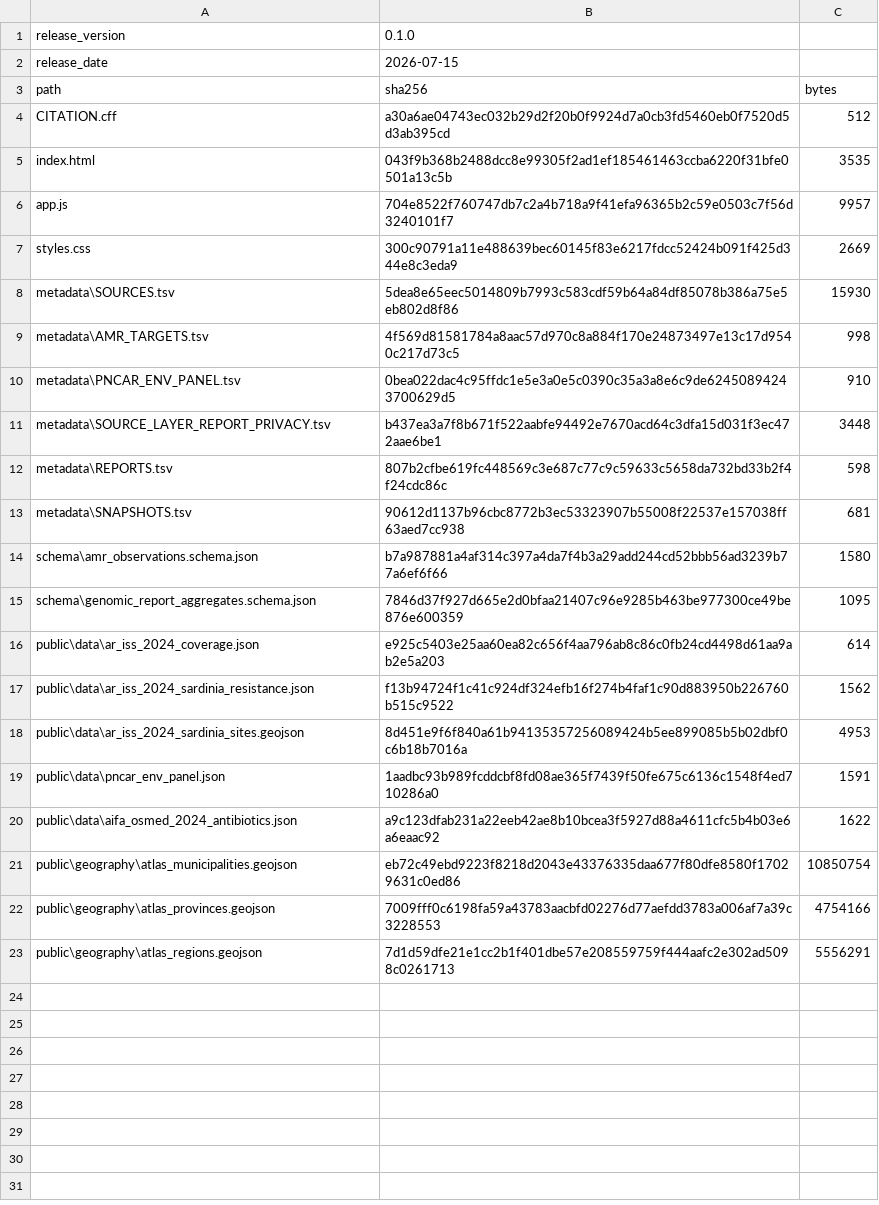
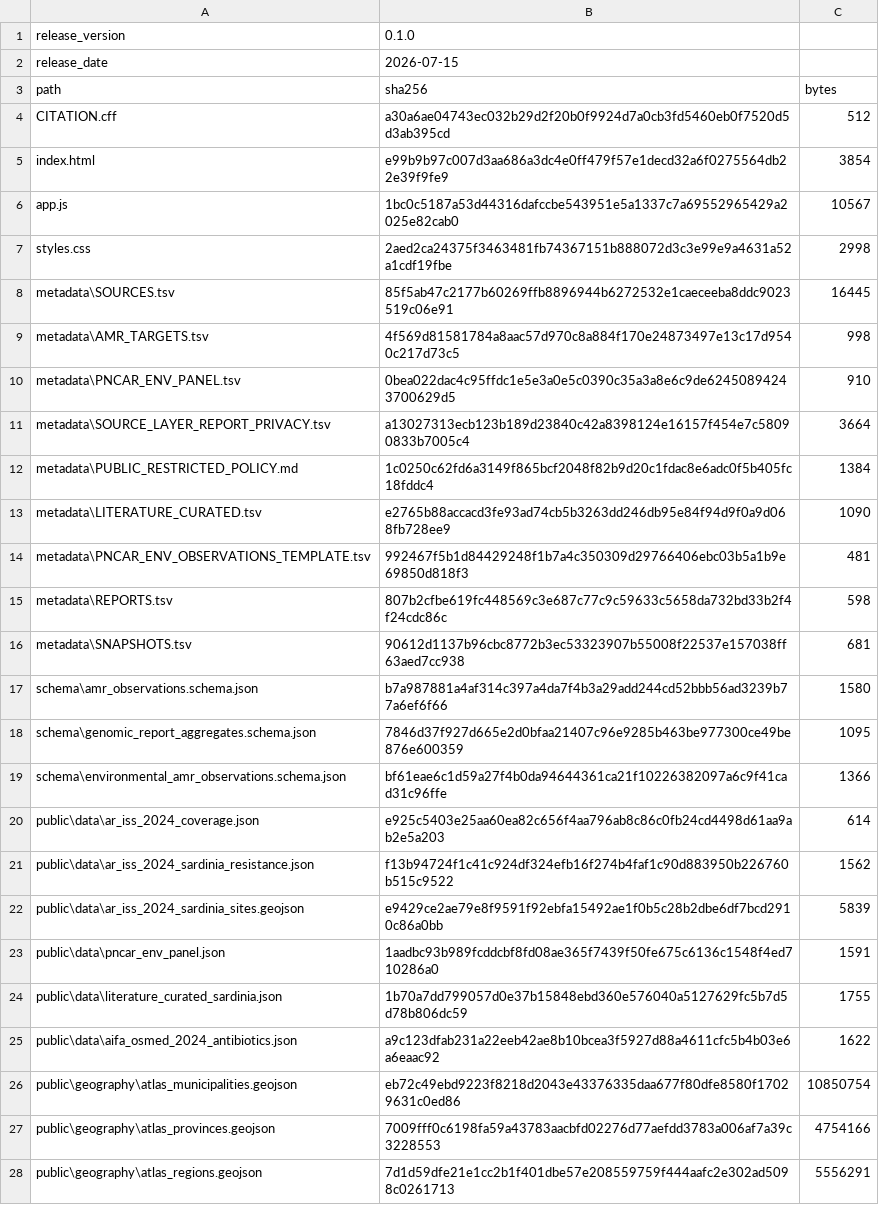
Before and after one commit to aguaraglia/sardinia-one-health-amr-atlas, a TSV file: metadata/RELEASE_MANIFEST.tsv, drawn as a sheet.

Commit message:
Implement AMR atlas next-step data scaffolding

```diff
--- a/metadata/RELEASE_MANIFEST.tsv
+++ b/metadata/RELEASE_MANIFEST.tsv
@@ -4,9 +4,12 @@ path	sha256	bytes
 CITATION.cff	a30a6ae04743ec032b29d2f20b0f9924d7a0cb3fd5460eb0f7520d5d3ab395cd	512
-index.html	043f9b368b2488dcc8e99305f2ad1ef185461463ccba6220f31bfe0501a13c5b	3535
-app.js	704e8522f760747db7c2a4b718a9f41efa96365b2c59e0503c7f56d3240101f7	9957
-styles.css	300c90791a11e488639bec60145f83e6217fdcc52424b091f425d344e8c3eda9	2669
-metadata\SOURCES.tsv	5dea8e65eec5014809b7993c583cdf59b64a84df85078b386a75e5eb802d8f86	15930
+index.html	e99b9b97c007d3aa686a3dc4e0ff479f57e1decd32a6f0275564db22e39f9fe9	3854
+app.js	1bc0c5187a53d44316dafccbe543951e5a1337c7a69552965429a2025e82cab0	10567
+styles.css	2aed2ca24375f3463481fb74367151b888072d3c3e99e9a4631a52a1cdf19fbe	2998
+metadata\SOURCES.tsv	85f5ab47c2177b60269ffb8896944b6272532e1caeceeba8ddc9023519c06e91	16445
 metadata\AMR_TARGETS.tsv	4f569d81581784a8aac57d970c8a884f170e24873497e13c17d9540c217d73c5	998
 metadata\PNCAR_ENV_PANEL.tsv	0bea022dac4c95ffdc1e5e3a0e5c0390c35a3a8e6c9de62450894243700629d5	910
-metadata\SOURCE_LAYER_REPORT_PRIVACY.tsv	b437ea3a7f8b671f522aabfe94492e7670acd64c3dfa15d031f3ec472aae6be1	3448
+metadata\SOURCE_LAYER_REPORT_PRIVACY.tsv	a13027313ecb123b189d23840c42a8398124e16157f454e7c58090833b7005c4	3664
+metadata\PUBLIC_RESTRICTED_POLICY.md	1c0250c62fd6a3149f865bcf2048f82b9d20c1fdac8e6adc0f5b405fc18fddc4	1384
+metadata\LITERATURE_CURATED.tsv	e2765b88accacd3fe93ad74cb5b3263dd246db95e84f94d9f0a9d068fb728ee9	1090
+metadata\PNCAR_ENV_OBSERVATIONS_TEMPLATE.tsv	992467f5b1d84429248f1b7a4c350309d29766406ebc03b5a1b9e69850d818f3	481
 metadata\REPORTS.tsv	807b2cfbe619fc448569c3e687c77c9c59633c5658da732bd33b2f4f24cdc86c	598
@@ -15,6 +18,8 @@ schema\amr_observations.schema.json	b7a987881a4af314c397a4da7f4b3a29add244cd52bb
 schema\genomic_report_aggregates.schema.json	7846d37f927d665e2d0bfaa21407c96e9285b463be977300ce49be876e600359	1095
+schema\environmental_amr_observations.schema.json	bf61eae6c1d59a27f4b0da94644361ca21f10226382097a6c9f41cad31c96ffe	1366
 public\data\ar_iss_2024_coverage.json	e925c5403e25aa60ea82c656f4aa796ab8c86c0fb24cd4498d61aa9ab2e5a203	614
 public\data\ar_iss_2024_sardinia_resistance.json	f13b94724f1c41c924df324efb16f274b4faf1c90d883950b226760b515c9522	1562
-public\data\ar_iss_2024_sardinia_sites.geojson	8d451e9f6f840a61b94135357256089424b5ee899085b5b02dbf0c6b18b7016a	4953
+public\data\ar_iss_2024_sardinia_sites.geojson	e9429ce2ae79e8f9591f92ebfa15492ae1f0b5c28b2dbe6df7bcd2910c86a0bb	5839
 public\data\pncar_env_panel.json	1aadbc93b989fcddcbf8fd08ae365f7439f50fe675c6136c1548f4ed710286a0	1591
+public\data\literature_curated_sardinia.json	1b70a7dd799057d0e37b15848ebd360e576040a5127629fc5b7d5d78b806dc59	1755
 public\data\aifa_osmed_2024_antibiotics.json	a9c123dfab231a22eeb42ae8b10bcea3f5927d88a4611cfc5b4b03e6a6eaac92	1622
```
Also changed, not shown: metadata/SOURCES.tsv, metadata/SOURCE_LAYER_REPORT_PRIVACY.tsv, 12 other files.
